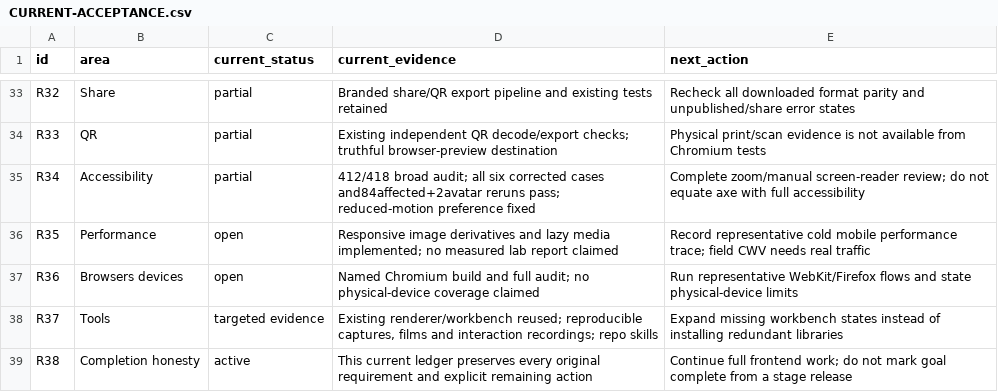
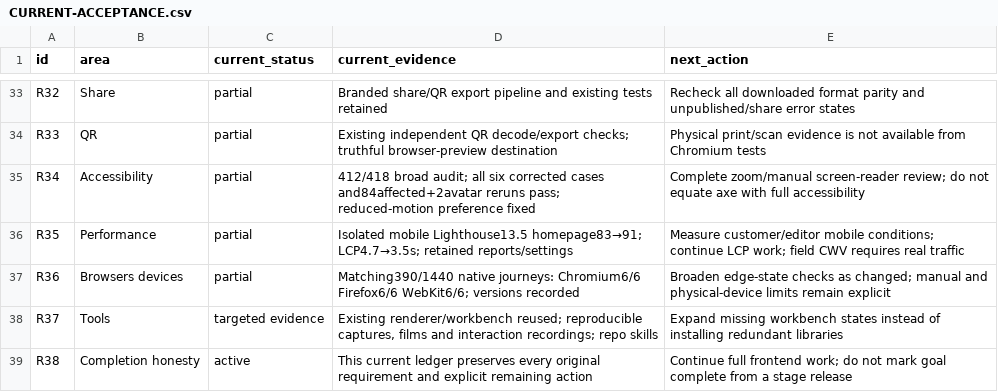
Before and after one commit to AbuFitz/Taplo, a CSV file: docs/taplo-rebuild/CURRENT-ACCEPTANCE.csv, drawn as a sheet; only a part is shown, gaps mark what is left out.

Commit message:
Improve mobile image delivery and verify native browser journeys

```diff
--- a/docs/taplo-rebuild/CURRENT-ACCEPTANCE.csv
+++ b/docs/taplo-rebuild/CURRENT-ACCEPTANCE.csv
@@ -35,4 +35,4 @@ R33,QR,partial,Existing independent QR decode/export checks; truthful browser-pr
 R34,Accessibility,partial,412/418 broad audit; all six corrected cases and84affected+2avatar reruns pass; reduced-motion preference fixed,Complete zoom/manual screen-reader review; do not equate axe with full accessibility
-R35,Performance,open,Responsive image derivatives and lazy media implemented; no measured lab report claimed,Record representative cold mobile performance trace; field CWV needs real traffic
-R36,Browsers devices,open,Named Chromium build and full audit; no physical-device coverage claimed,Run representative WebKit/Firefox flows and state physical-device limits
+R35,Performance,partial,Isolated mobile Lighthouse13.5 homepage83→91; LCP4.7→3.5s; retained reports/settings,Measure customer/editor mobile conditions; continue LCP work; field CWV requires real traffic
+R36,Browsers devices,partial,Matching390/1440 native journeys: Chromium6/6 Firefox6/6 WebKit6/6; versions recorded,Broaden edge-state checks as changed; manual and physical-device limits remain explicit
 R37,Tools,targeted evidence,"Existing renderer/workbench reused; reproducible captures, films and interaction recordings; repo skills",Expand missing workbench states instead of installing redundant libraries
```
Also changed, not shown: 11 other files.
